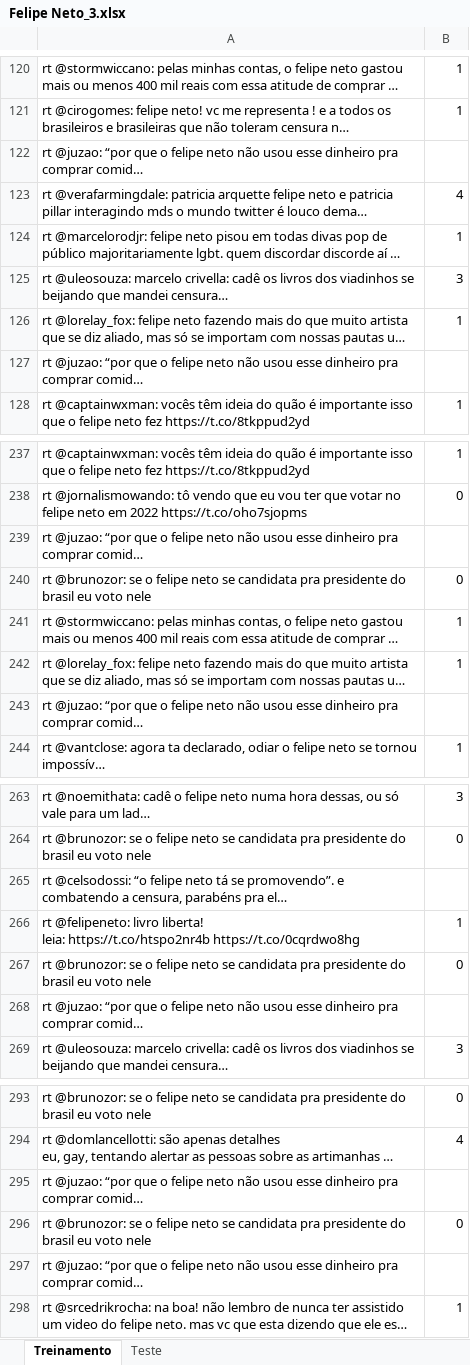
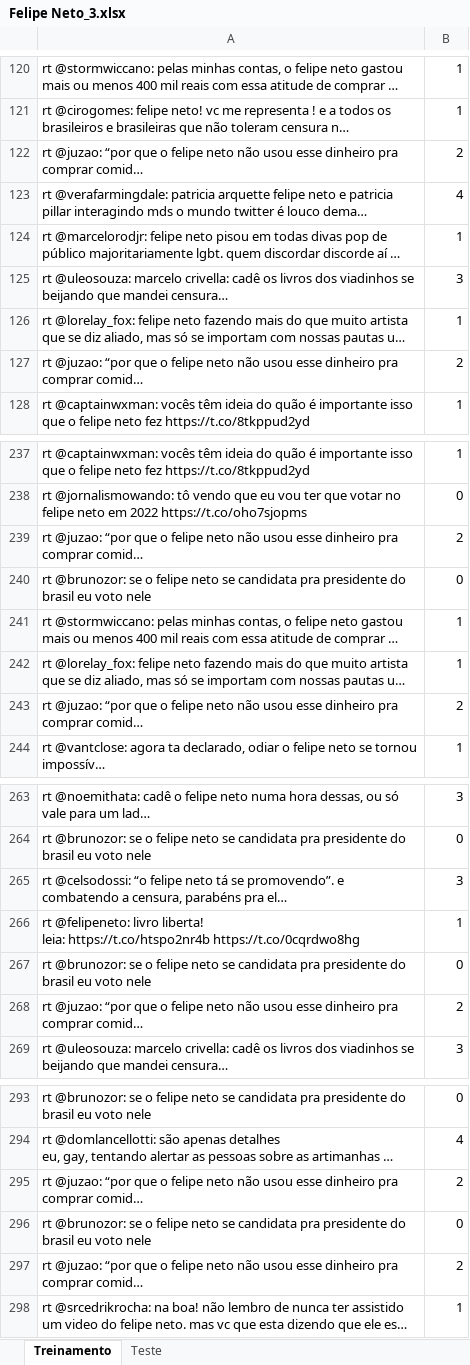
Before and after one commit to carolinechaim/Projeto_2, an Excel workbook: Felipe Neto_3.xlsx, sheet Treinamento, drawn as a sheet; only a part is shown, gaps mark what is left out; long unchanged cells end in …; values as stored, in another font and other column widths than the file's, no borders; the diff covers the shown part only; the diff names each change by its address in the sheet, - before the commit and + after, or states it on an @@ line.

```diff
--- a/Felipe Neto_3.xlsx (sheet Treinamento)
+++ b/Felipe Neto_3.xlsx (sheet Treinamento)
-B122: (empty)
+B122: 2
-B127: (empty)
+B127: 2
-B239: (empty)
+B239: 2
-B243: (empty)
+B243: 2
-B265: (empty)
+B265: 3
-B268: (empty)
+B268: 2
-B295: (empty)
+B295: 2
-B297: (empty)
+B297: 2
```
Also changed, not shown: 21 edited cells elsewhere in this sheet.
